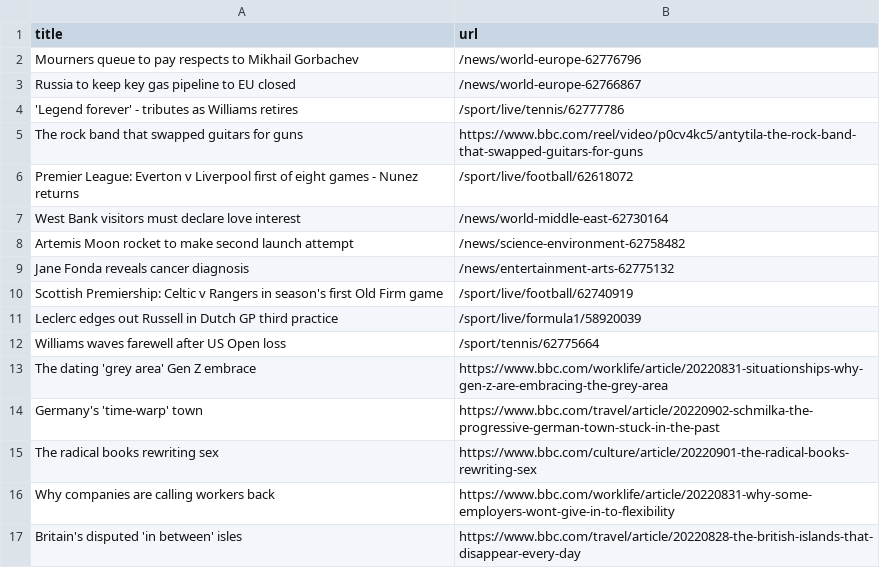
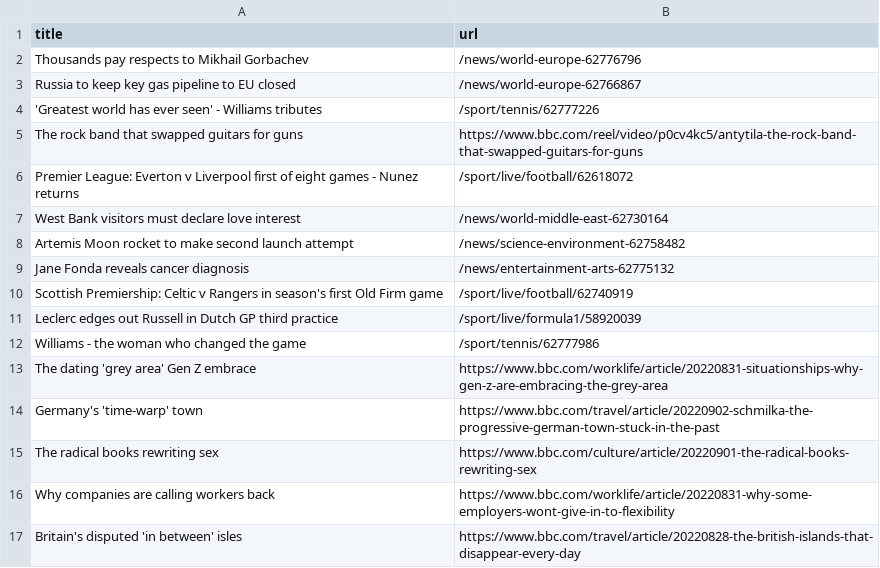
Before and after one commit to yikchun-l/bbc-scraper-tutorial, a CSV file: bbc.csv, drawn as a sheet; only a part is shown.

```diff
--- a/bbc.csv
+++ b/bbc.csv
@@ -1,5 +1,5 @@
 title,url
-Mourners queue to pay respects to Mikhail Gorbachev,/news/world-europe-62776796
+Thousands pay respects to Mikhail Gorbachev,/news/world-europe-62776796
 Russia to keep key gas pipeline to EU closed,/news/world-europe-62766867
-'Legend forever' - tributes as Williams retires,/sport/live/tennis/62777786
+'Greatest world has ever seen' - Williams tributes,/sport/tennis/62777226
 The rock band that swapped guitars for guns,https://www.bbc.com/reel/video/p0cv4kc5/antytila-the-rock-band-that-swapped-guitars-for-guns
@@ -11,3 +11,3 @@ Scottish Premiership: Celtic v Rangers in season's first Old Firm game,/sport/li
 Leclerc edges out Russell in Dutch GP third practice,/sport/live/formula1/58920039
-Williams waves farewell after US Open loss,/sport/tennis/62775664
+Williams - the woman who changed the game,/sport/tennis/62777986
 The dating 'grey area' Gen Z embrace,https://www.bbc.com/worklife/article/20220831-situationships-why-gen-z-are-embracing-the-grey-area
```
